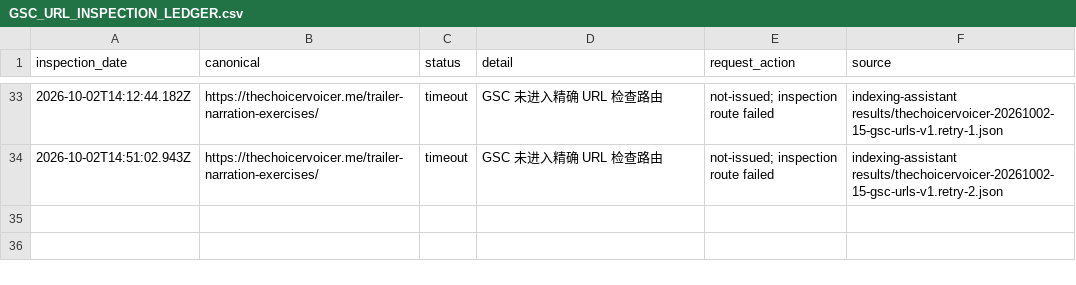
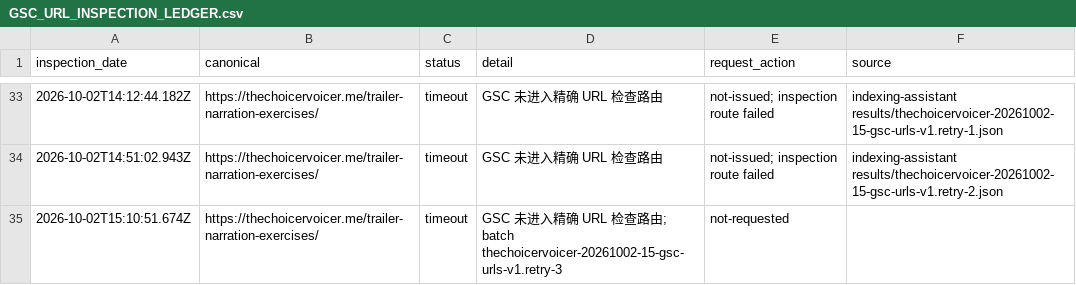
Before and after one commit to lisheng3698-design/thechoicervoicer-me, a CSV file: docs/seo/GSC_URL_INSPECTION_LEDGER.csv, drawn as a sheet; only a part is shown, gaps mark what is left out; the diff names each change by its address in the sheet, - before the commit and + after, or states it on an @@ line.

```diff
--- a/docs/seo/GSC_URL_INSPECTION_LEDGER.csv
+++ b/docs/seo/GSC_URL_INSPECTION_LEDGER.csv
+row 35: 2026-10-02T15:10:51.674Z | https://thechoicervoicer.me/trailer-narration-exercises/ | timeout | GSC 未进入精确 URL 检查路由; batch thechoicervoicer-20261002-15-gsc-urls-v1.retry-3 | not-requested
```
Also changed, not shown: docs/keyword-pool.csv, docs/seo/GSC_INNER_PAGE_STATUS.csv, 9 other files.
